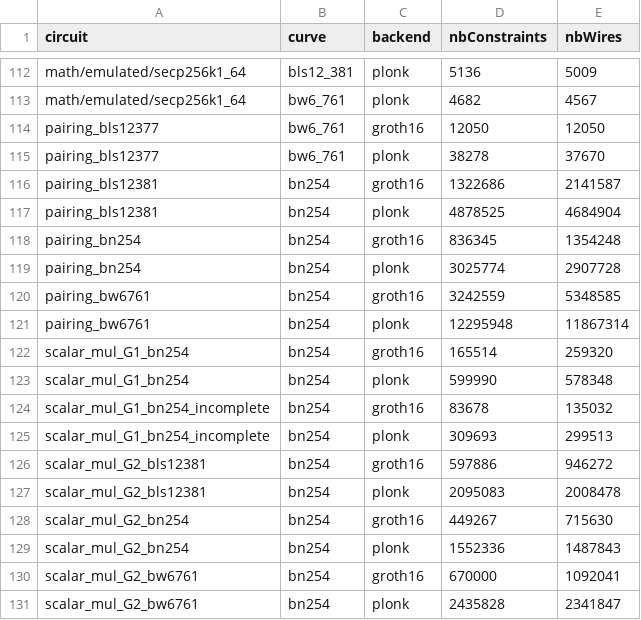
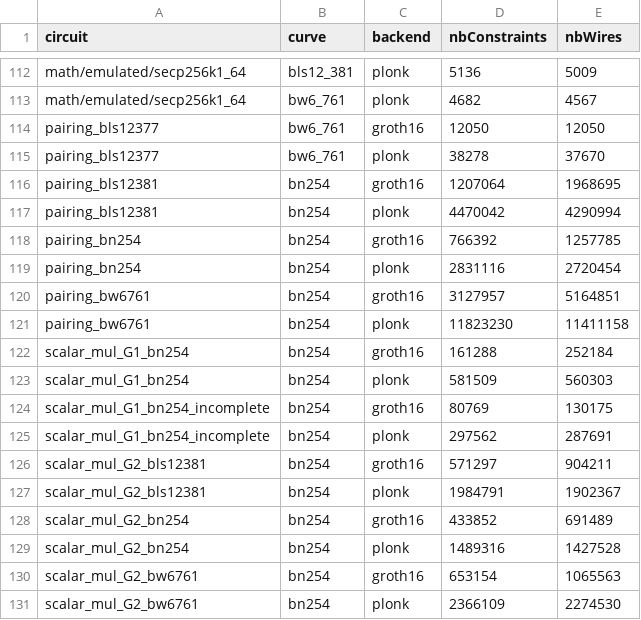
Before and after one commit to Consensys-Incorporated/gnark, a CSV file: internal/stats/latest_stats.csv, drawn as a sheet; only a part is shown, gaps mark what is left out; the diff covers the shown part only.

```diff
--- a/internal/stats/latest_stats.csv
+++ b/internal/stats/latest_stats.csv
@@ -115,17 +115,17 @@ pairing_bls12377,bw6_761,groth16,12050,12050
 pairing_bls12377,bw6_761,plonk,38278,37670
-pairing_bls12381,bn254,groth16,1322686,2141587
-pairing_bls12381,bn254,plonk,4878525,4684904
-pairing_bn254,bn254,groth16,836345,1354248
-pairing_bn254,bn254,plonk,3025774,2907728
-pairing_bw6761,bn254,groth16,3242559,5348585
-pairing_bw6761,bn254,plonk,12295948,11867314
-scalar_mul_G1_bn254,bn254,groth16,165514,259320
-scalar_mul_G1_bn254,bn254,plonk,599990,578348
-scalar_mul_G1_bn254_incomplete,bn254,groth16,83678,135032
-scalar_mul_G1_bn254_incomplete,bn254,plonk,309693,299513
-scalar_mul_G2_bls12381,bn254,groth16,597886,946272
-scalar_mul_G2_bls12381,bn254,plonk,2095083,2008478
-scalar_mul_G2_bn254,bn254,groth16,449267,715630
-scalar_mul_G2_bn254,bn254,plonk,1552336,1487843
-scalar_mul_G2_bw6761,bn254,groth16,670000,1092041
-scalar_mul_G2_bw6761,bn254,plonk,2435828,2341847
+pairing_bls12381,bn254,groth16,1207064,1968695
+pairing_bls12381,bn254,plonk,4470042,4290994
+pairing_bn254,bn254,groth16,766392,1257785
+pairing_bn254,bn254,plonk,2831116,2720454
+pairing_bw6761,bn254,groth16,3127957,5164851
+pairing_bw6761,bn254,plonk,11823230,11411158
+scalar_mul_G1_bn254,bn254,groth16,161288,252184
+scalar_mul_G1_bn254,bn254,plonk,581509,560303
+scalar_mul_G1_bn254_incomplete,bn254,groth16,80769,130175
+scalar_mul_G1_bn254_incomplete,bn254,plonk,297562,287691
+scalar_mul_G2_bls12381,bn254,groth16,571297,904211
+scalar_mul_G2_bls12381,bn254,plonk,1984791,1902367
+scalar_mul_G2_bn254,bn254,groth16,433852,691489
+scalar_mul_G2_bn254,bn254,plonk,1489316,1427528
+scalar_mul_G2_bw6761,bn254,groth16,653154,1065563
+scalar_mul_G2_bw6761,bn254,plonk,2366109,2274530
```
Also changed, not shown: 40 edited cells elsewhere in this file, 11 other files.
